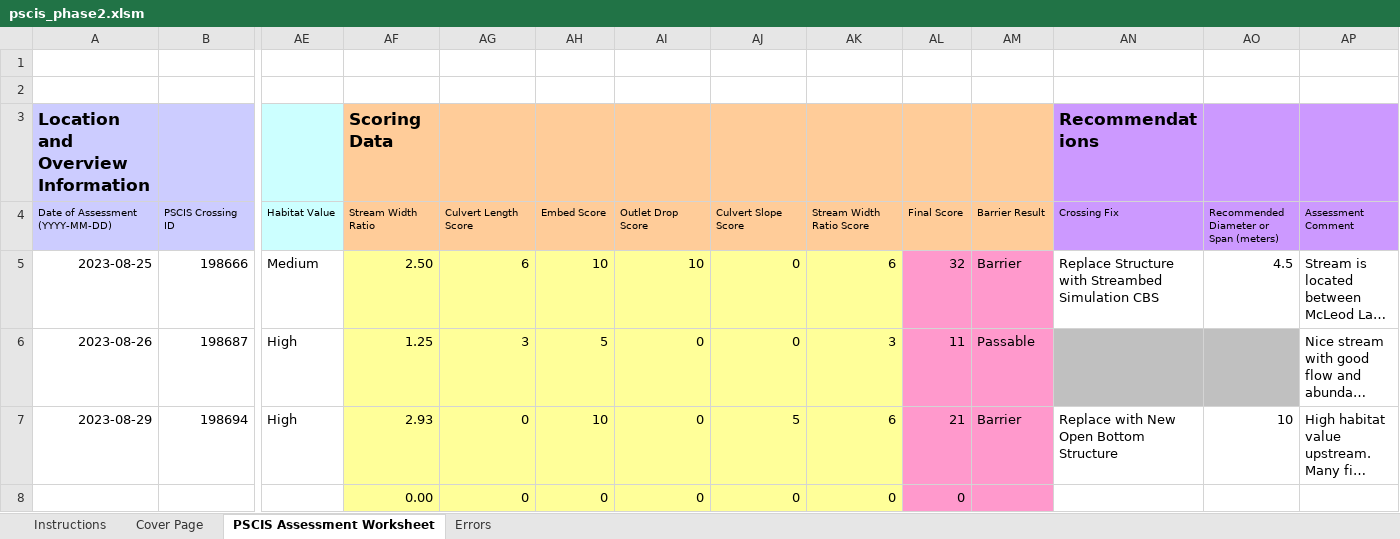
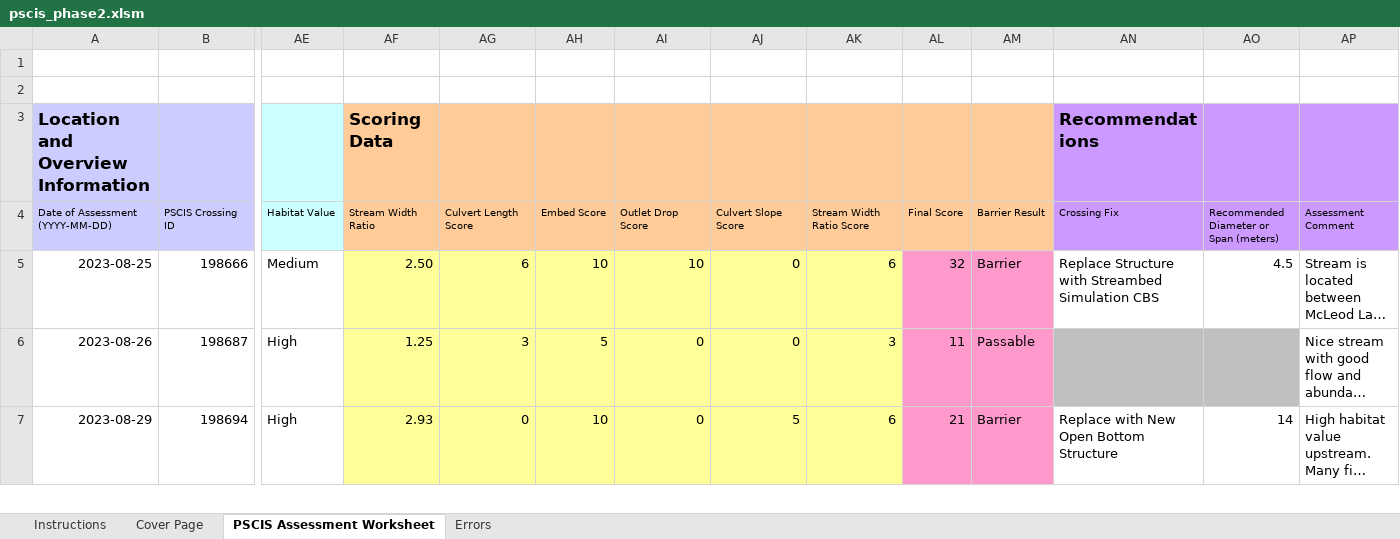
Before and after one commit to lucy-schick/fish_passage_peace_2023_reporting, an Excel workbook: data/pscis_phase2.xlsm, sheet PSCIS Assessment Worksheet, drawn as a sheet; only a part is shown, gaps mark what is left out; long unchanged cells end in …; values as stored, in another font and other column widths than the file's, no borders; charts and pictures and conditional formats not drawn; removed rows and columns are numbered as before the commit, all else as after; rows hold the shown columns only; the diff covers the shown part only; the diff names each change by its address in the sheet, - before the commit and + after, or states it on an @@ line.

```diff
--- a/data/pscis_phase2.xlsm (sheet PSCIS Assessment Worksheet)
+++ b/data/pscis_phase2.xlsm (sheet PSCIS Assessment Worksheet)
-AO7: 10
+AO7: 14
-row 8:  |  |  | 0.00 | 0 | 0 | 0 | 0 | 0 | 0
```
Also changed, not shown: 1 added row elsewhere in this sheet, charts or pictures, 6 other files.
